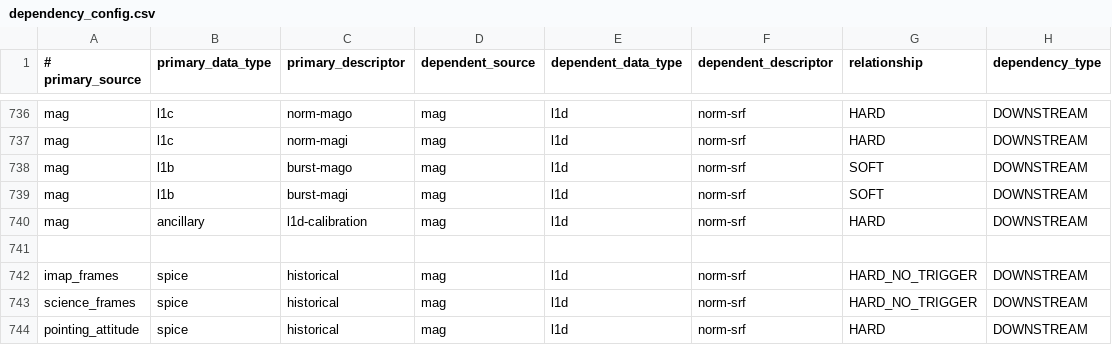
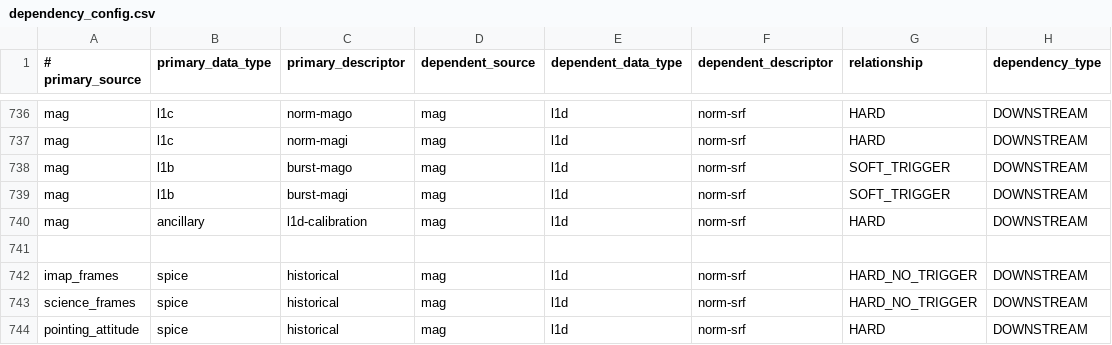
Before and after one commit to IMAP-Science-Operations-Center/sds-data-manager, a CSV file: sds_data_manager/lambda_code/SDSCode/pipeline_lambdas/dependency_config.csv, drawn as a sheet; only a part is shown, gaps mark what is left out.

Commit message:
fix

```diff
--- a/sds_data_manager/lambda_code/SDSCode/pipeline_lambdas/dependency_config.csv
+++ b/sds_data_manager/lambda_code/SDSCode/pipeline_lambdas/dependency_config.csv
@@ -737,4 +737,4 @@ mag, l1c, norm-mago, mag, l1d, norm-srf, HARD, DOWNSTREAM
 mag, l1c, norm-magi, mag, l1d, norm-srf, HARD, DOWNSTREAM
-mag, l1b, burst-mago, mag, l1d, norm-srf, SOFT, DOWNSTREAM
-mag, l1b, burst-magi, mag, l1d, norm-srf, SOFT, DOWNSTREAM
+mag, l1b, burst-mago, mag, l1d, norm-srf, SOFT_TRIGGER, DOWNSTREAM
+mag, l1b, burst-magi, mag, l1d, norm-srf, SOFT_TRIGGER, DOWNSTREAM
 mag, ancillary, l1d-calibration, mag, l1d, norm-srf, HARD, DOWNSTREAM
```
